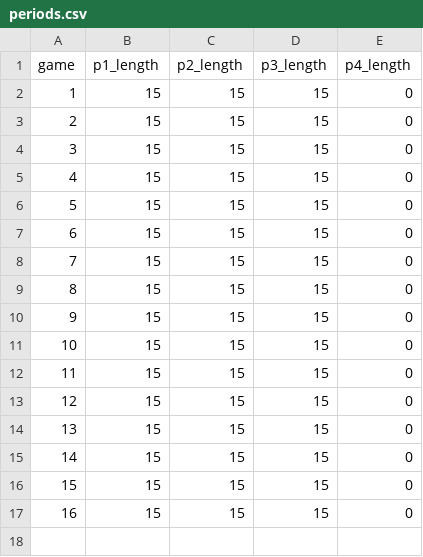
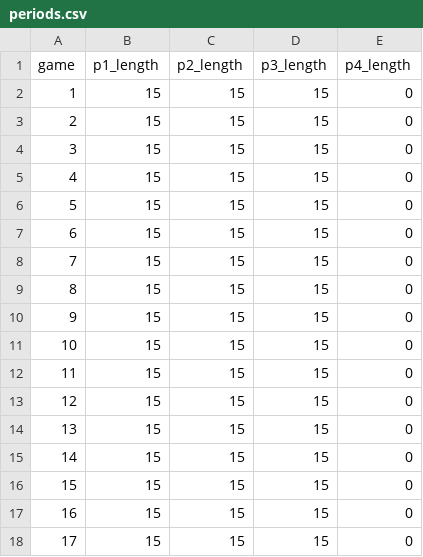
Before and after one commit to werntzp/hockey-stats, a CSV file: periods.csv, drawn as a sheet.

Commit message:
Update periods.csv

```diff
--- a/periods.csv
+++ b/periods.csv
@@ -17 +17,2 @@ game,p1_length,p2_length,p3_length,p4_length
 16,15,15,15,0
+17,15,15,15,0
```
